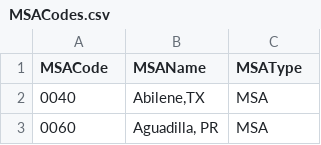
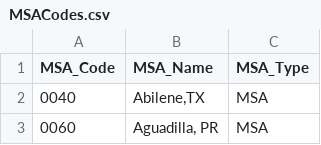
Before and after one commit to hakanegeli-perigee/X4333.3, a CSV file: MSACodes.csv, drawn as a sheet; only a part is shown.

```diff
--- a/MSACodes.csv
+++ b/MSACodes.csv
@@ -1,2 +1,2 @@
-MSACode,MSAName,MSAType
+MSA_Code,MSA_Name,MSA_Type
 0040,"Abilene,TX",MSA
```
Also changed, not shown: 3 other files.
